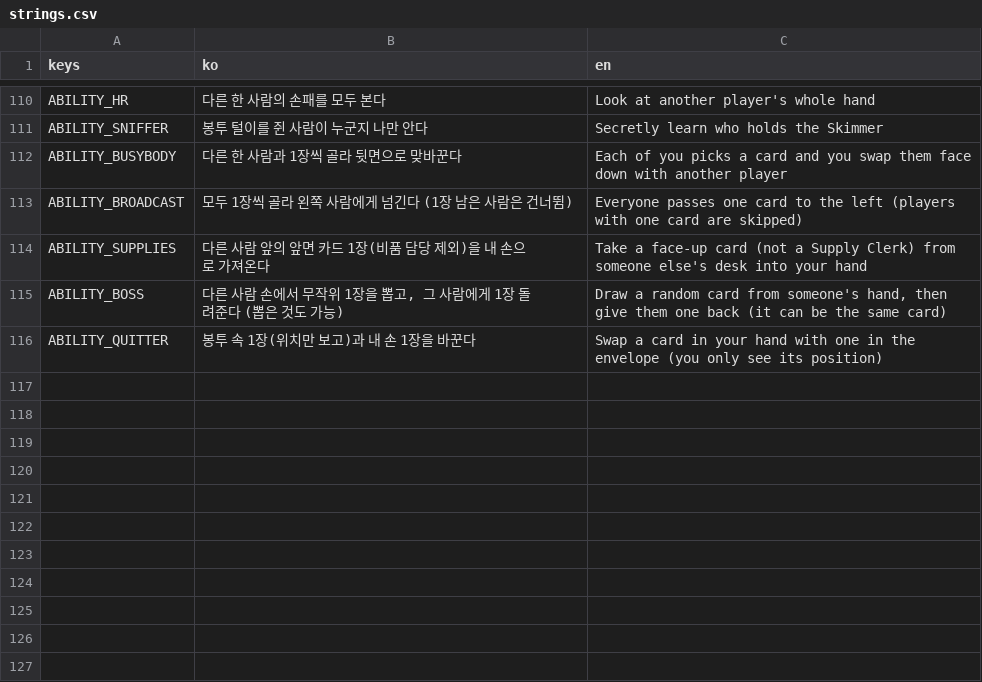
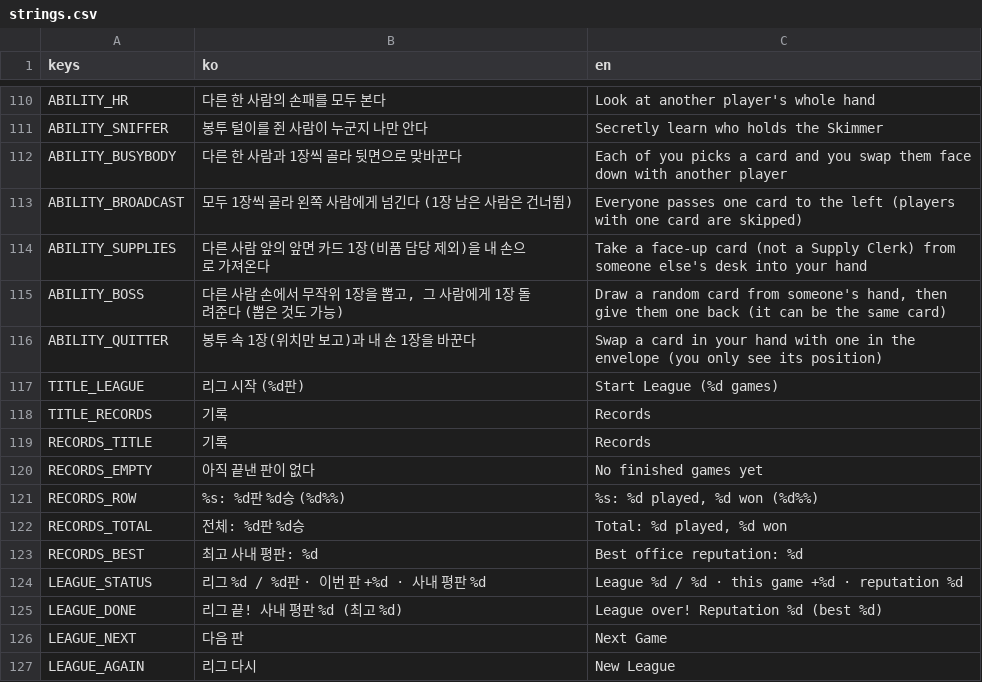
Before and after one commit to icymonk/minthold-games, a CSV file: games/envelope/i18n/strings.csv, drawn as a sheet; only a part is shown, gaps mark what is left out.

```diff
--- a/games/envelope/i18n/strings.csv
+++ b/games/envelope/i18n/strings.csv
@@ -116 +116,12 @@ ABILITY_BOSS,"다른 사람 손에서 무작위 1장을 뽑고, 그 사람에게
 ABILITY_QUITTER,봉투 속 1장(위치만 보고)과 내 손 1장을 바꾼다,Swap a card in your hand with one in the envelope (you only see its position)
+TITLE_LEAGUE,리그 시작 (%d판),Start League (%d games)
+TITLE_RECORDS,기록,Records
+RECORDS_TITLE,기록,Records
+RECORDS_EMPTY,아직 끝낸 판이 없다,No finished games yet
+RECORDS_ROW,"%s: %d판 %d승 (%d%%)","%s: %d played, %d won (%d%%)"
+RECORDS_TOTAL,"전체: %d판 %d승","Total: %d played, %d won"
+RECORDS_BEST,최고 사내 평판: %d,Best office reputation: %d
+LEAGUE_STATUS,"리그 %d / %d판 · 이번 판 +%d · 사내 평판 %d","League %d / %d · this game +%d · reputation %d"
+LEAGUE_DONE,"리그 끝! 사내 평판 %d (최고 %d)","League over! Reputation %d (best %d)"
+LEAGUE_NEXT,다음 판,Next Game
+LEAGUE_AGAIN,리그 다시,New League
```
Also changed, not shown: 13 other files.
